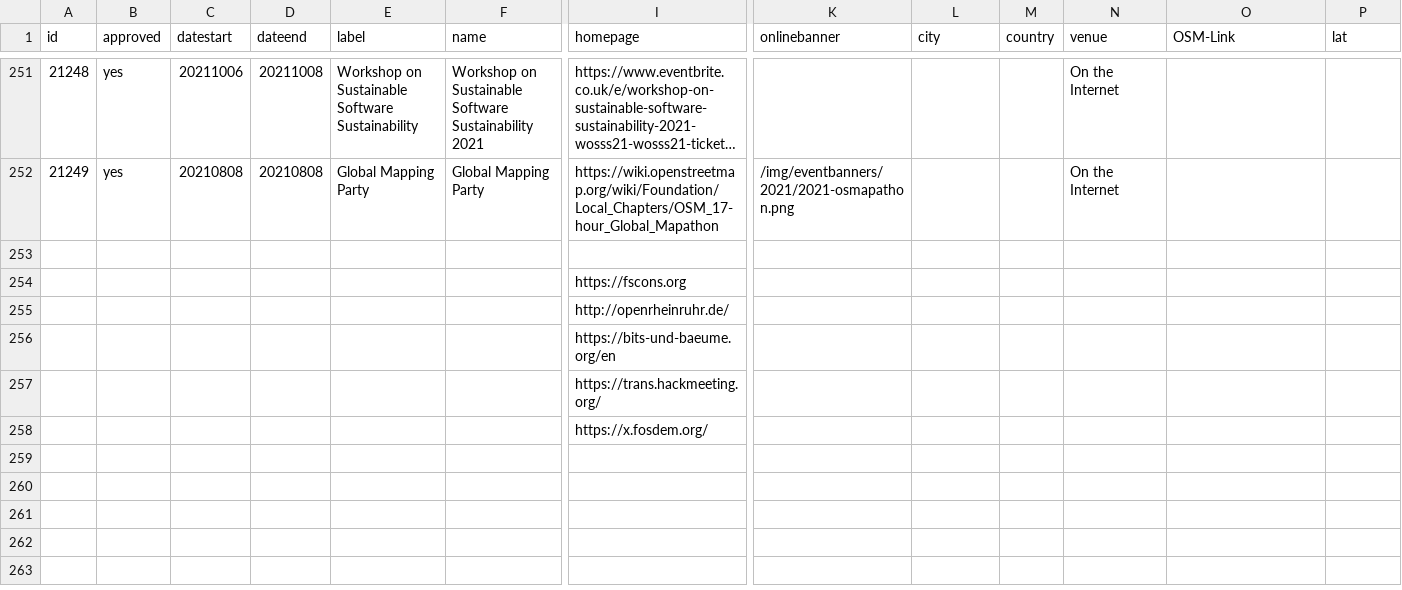
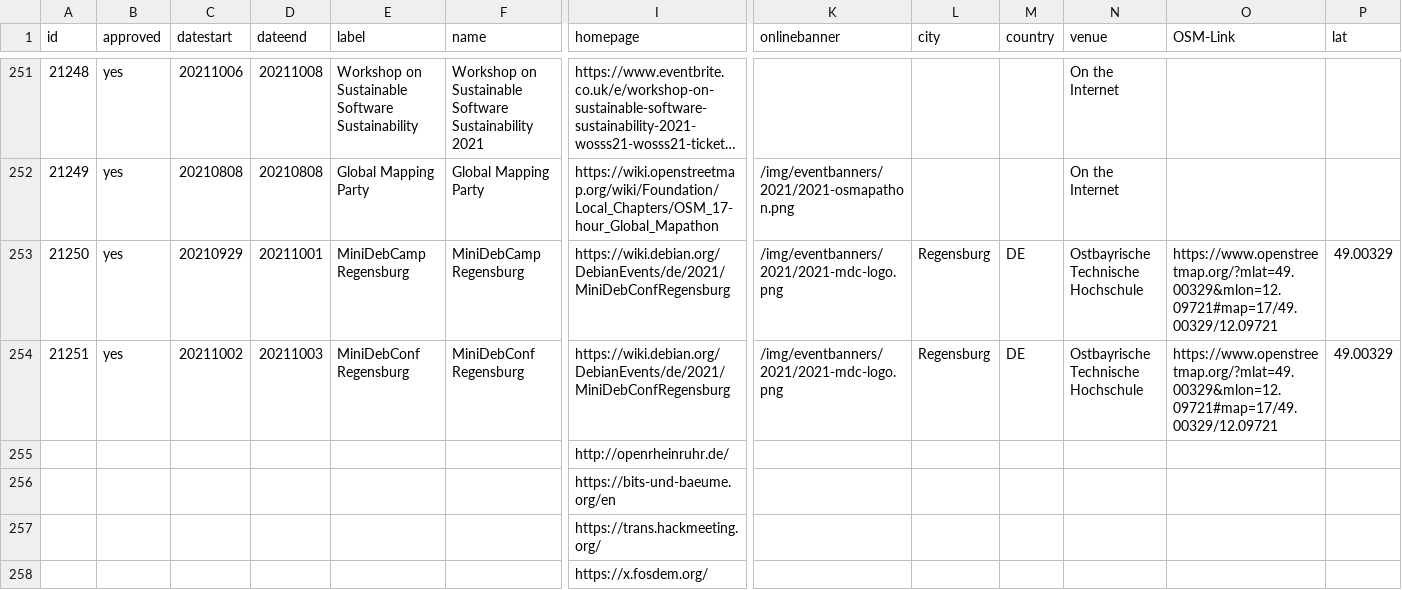
Before and after one commit to foss-events/website, a CSV file: data/2021_events_db.csv, drawn as a sheet; only a part is shown, gaps mark what is left out; long unchanged cells end in …; removed rows and columns are numbered as before the commit, all else as after; rows hold the shown columns only; the diff names each change by its address in the sheet, - before the commit and + after, or states it on an @@ line.

Commit message:
add mini deb conf + camp 2021

```diff
--- a/data/2021_events_db.csv
+++ b/data/2021_events_db.csv
-row 253: (empty)
+row 253: 21250 | yes | 20210929 | 20211001 | MiniDebCamp Regensburg | MiniDebCamp Regensburg | https://wiki.debian.org/DebianEvents/de/2021/MiniDebConfRegensburg | /img/eventbanners/2021/2021-mdc-logo.png | Regensburg | DE | Ostbayrische Technische Hochschule | https://www.openstreetmap.org/?mlat=49.00329&mlon=12.09721#map=17/49.00329/12.09721 | 49.00329
-row 254:  |  |  |  |  |  | https://fscons.org
+row 254: 21251 | yes | 20211002 | 20211003 | MiniDebConf Regensburg | MiniDebConf Regensburg | https://wiki.debian.org/DebianEvents/de/2021/MiniDebConfRegensburg | /img/eventbanners/2021/2021-mdc-logo.png | Regensburg | DE | Ostbayrische Technische Hochschule | https://www.openstreetmap.org/?mlat=49.00329&mlon=12.09721#map=17/49.00329/12.09721 | 49.00329
```
Also changed, not shown: 1 other file.
